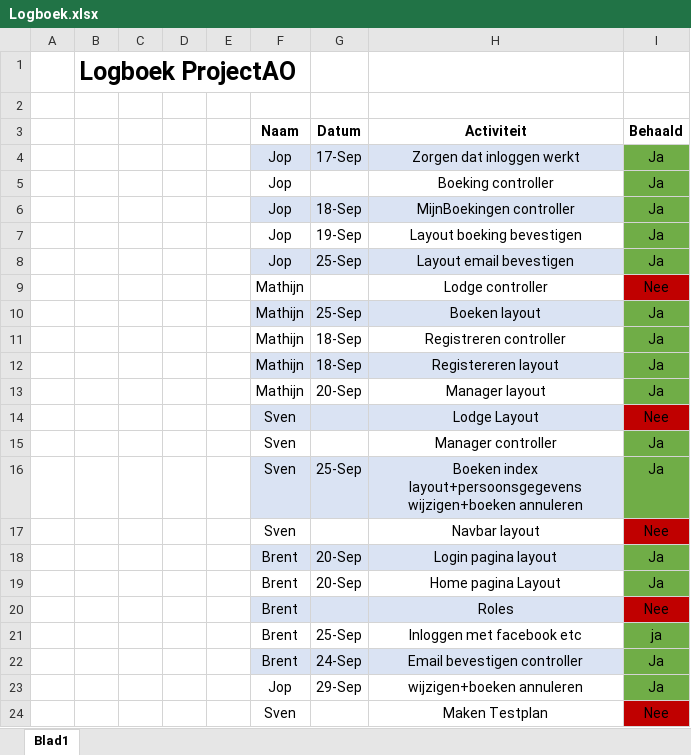
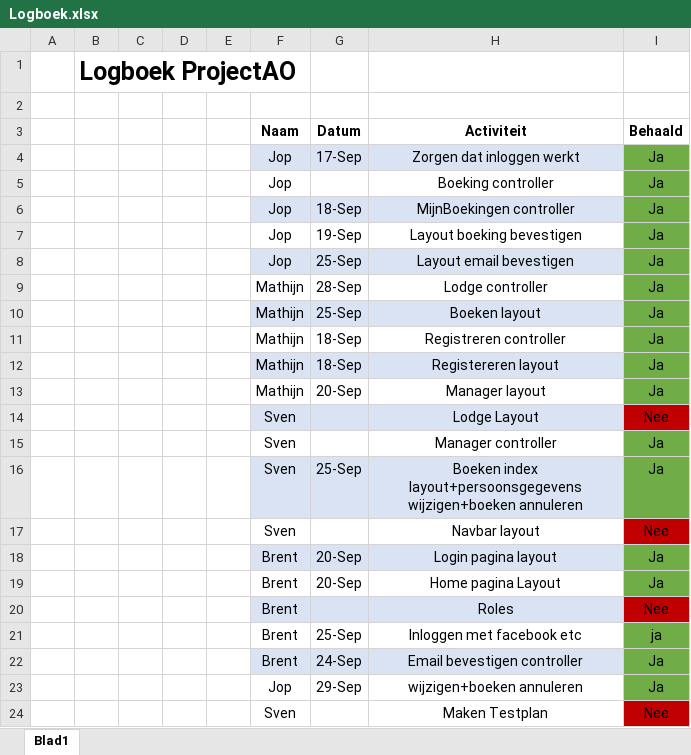
Before and after one commit to MathijnDiskTokkie/KampementKunja, an Excel workbook: Logboek.xlsx, sheet Blad1, drawn as a sheet; values as stored, in another font and other column widths than the file's, no borders; the diff names each change by its address in the sheet, - before the commit and + after, or states it on an @@ line.

```diff
--- a/Logboek.xlsx (sheet Blad1)
+++ b/Logboek.xlsx (sheet Blad1)
-G9 (Datum): (empty)
+G9 (Datum): 28-Sep
-I9 (Behaald): Nee
+I9 (Behaald): Ja
-I9 fill: #C00000
+I9 fill: #70AD47
```
Also changed, not shown: 34 other files.
